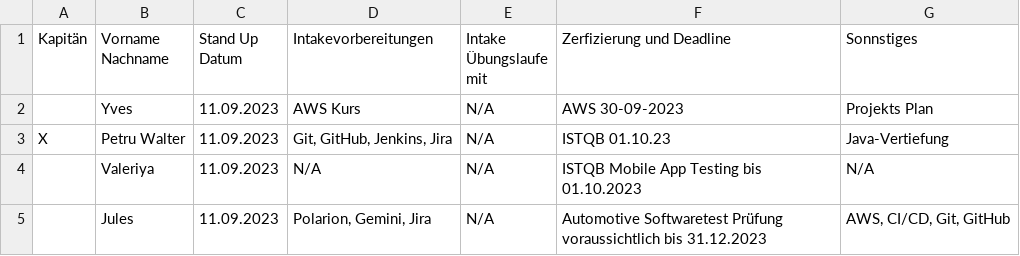
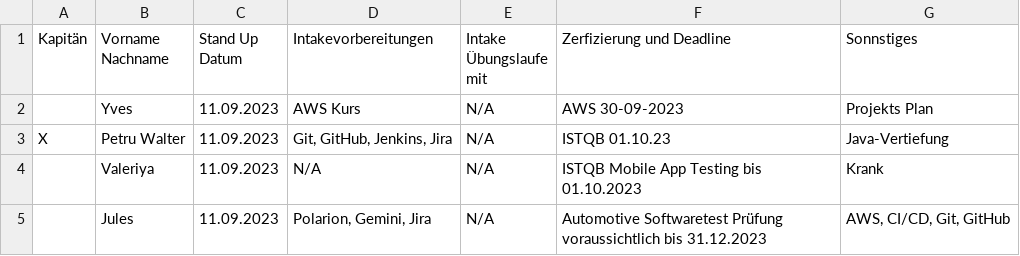
Before and after one commit to StandUpStrategische/Strategisch, a CSV file: tagesPlan11_09_23.csv, drawn as a sheet.

Commit message:
Update tagesPlan11_09_23.csv

```diff
--- a/tagesPlan11_09_23.csv
+++ b/tagesPlan11_09_23.csv
@@ -3,3 +3,3 @@ Kapitän,Vorname Nachname,Stand Up Datum,Intakevorbereitungen,Intake Übungslauf
 X,Petru Walter,11.09.2023,"Git, GitHub, Jenkins, Jira",N/A,ISTQB 01.10.23,Java-Vertiefung
-,Valeriya,11.09.2023,N/A,N/A,ISTQB Mobile App Testing bis 01.10.2023,N/A
+,Valeriya,11.09.2023,N/A,N/A,ISTQB Mobile App Testing bis 01.10.2023, Krank
  ,Jules,11.09.2023," Polarion, Gemini, Jira ",N/A,Automotive Softwaretest Prüfung voraussichtlich bis 31.12.2023," AWS, CI/CD, Git, GitHub"
```
